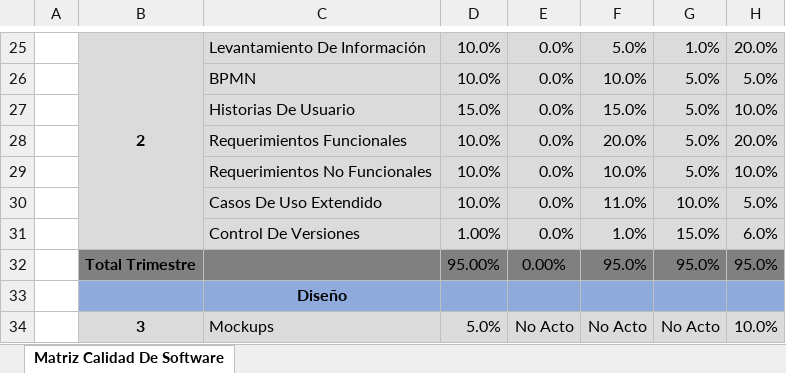
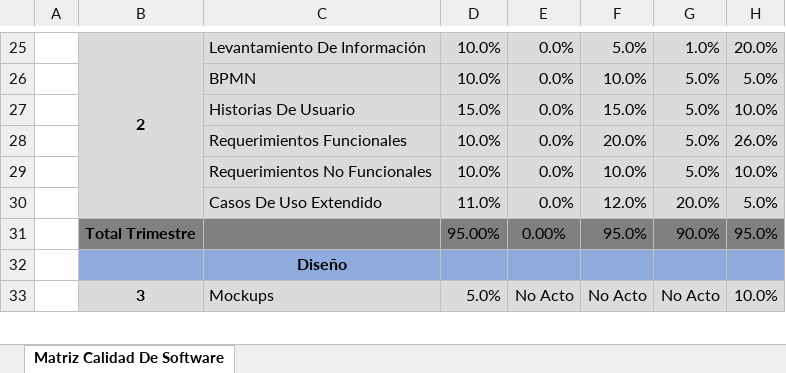
Before and after one commit to senaceet/Kyukeisho_New, an Excel workbook: 6- VI_Trimestre/05- Matriz_Calidad_De_Software/01- Matriz_Calidad_De_Software.xlsx, sheet Matriz Calidad De Software, drawn as a sheet; only a part is shown, gaps mark what is left out; values as stored, in another font and other column widths than the file's, no borders; charts and pictures and table styles not drawn; removed rows and columns are numbered as before the commit, all else as after; the diff names each change by its address in the sheet, - before the commit and + after, or states it on an @@ line.

Commit message:
Update: Se Modifica Matriz De Calidad De Software

```diff
--- a/6- VI_Trimestre/05- Matriz_Calidad_De_Software/01- Matriz_Calidad_De_Software.xlsx (sheet Matriz Calidad De Software)
+++ b/6- VI_Trimestre/05- Matriz_Calidad_De_Software/01- Matriz_Calidad_De_Software.xlsx (sheet Matriz Calidad De Software)
-H28: 20.0%
+H28: 26.0%
-D30: 10.0%
+D30: 11.0%
-F30: 11.0%
+F30: 12.0%
-G30: 10.0%
+G30: 20.0%
-row 31:  |  | Control De Versiones | 1.00% | 0.0% | 1.0% | 15.0% | 6.0%
-G31: 95.0%
+G31: 90.0%
```
Also changed, not shown: formulas that keep their value.
